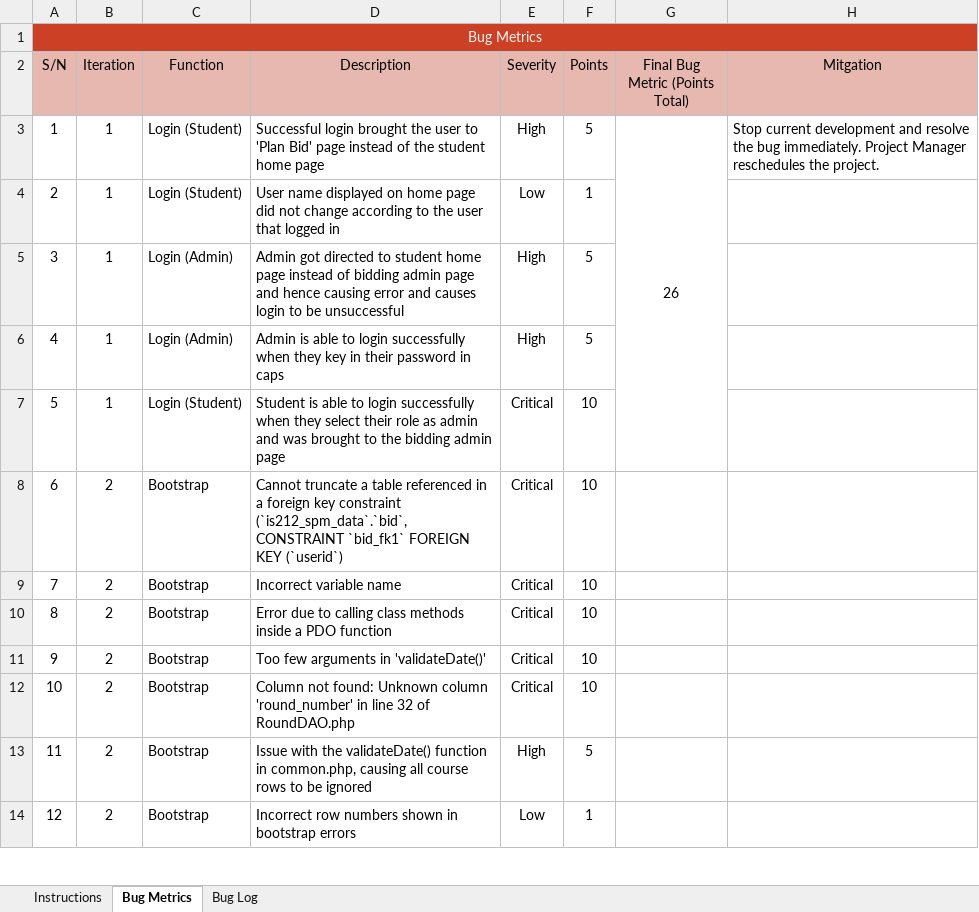
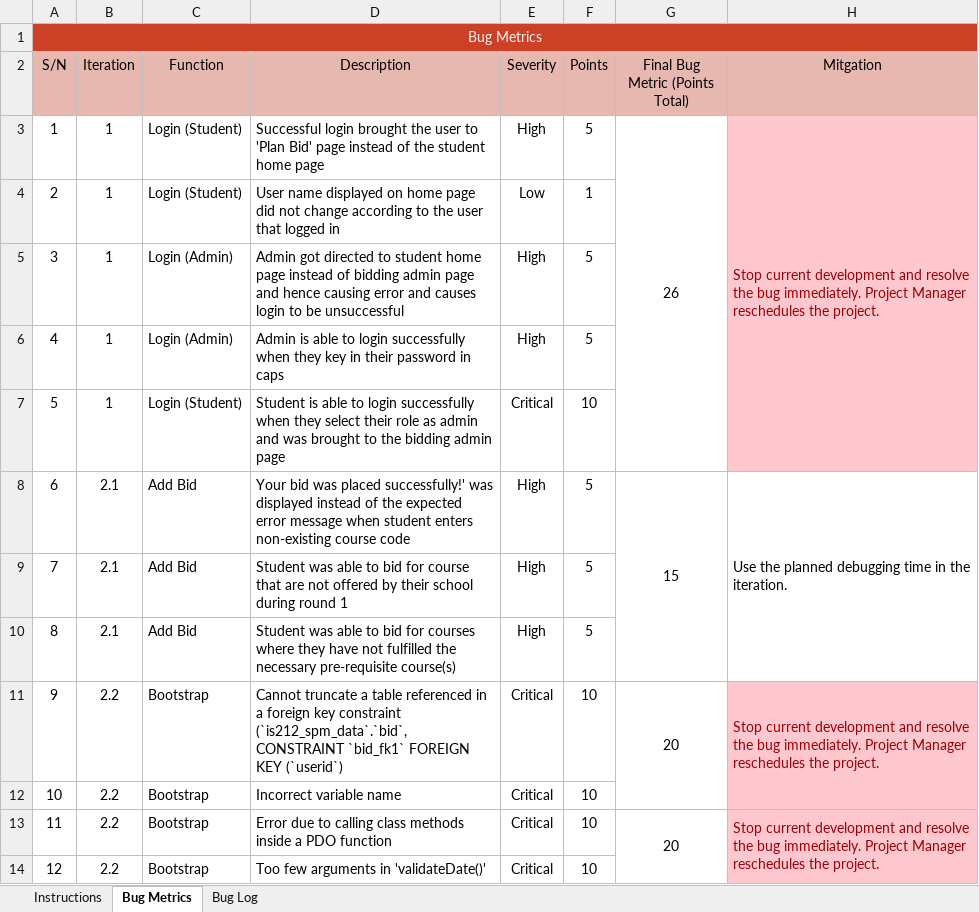
Before and after one commit to j1em1n/BIOS-Bidding-System, an Excel workbook: metrics/Bm.xlsx, sheet Bug Metrics, drawn as a sheet; only a part is shown; values as stored, in another font and other column widths than the file's, no borders; conditional formats not drawn; the diff covers the shown part only; the diff names each change by its address in the sheet, - before the commit and + after, or states it on an @@ line.

```diff
--- a/metrics/Bm.xlsx (sheet Bug Metrics)
+++ b/metrics/Bm.xlsx (sheet Bug Metrics)
-H3:H7 fill: none
+H3:H7 fill: #FFC7CE
-H3 text colour: black
+H3 text colour: #9C0006
+H3:H7 merged
-B8:B10 (Iteration): 2
+B8:B10 (Iteration): 2.1
-C8:C10 (Function): Bootstrap
+C8:C10 (Function): Add Bid
-D8 (Description): Cannot truncate a table referenced in a foreign key constraint (`is212_spm_data`.`bid`, CONSTRAINT `bid_fk1` FOREIGN KEY (`userid`)
+D8 (Description): Your bid was placed successfully!' was displayed instead of the expected error message when student enters non-existing course code
-E8:E10 (Severity): Critical
+E8:E10 (Severity): High
-F8:F10 (Points): 10
+F8:F10 (Points): 5
-G8 (Final Bug Metric (Points Total)): (empty)
+G8 (Final Bug Metric (Points Total)): 15
+G8:G10 merged
-H8 (Mitgation): (empty)
+H8 (Mitgation): Use the planned debugging time in the iteration.
+H8:H10 merged
-D9 (Description): Incorrect variable name
+D9 (Description): Student was able to bid for course that are not offered by their school during round 1
-D10 (Description): Error due to calling class methods inside a PDO function
+D10 (Description): Student was able to bid for courses where they have not fulfilled the necessary pre-requisite course(s)
-B11:B14 (Iteration): 2
+B11:B14 (Iteration): 2.2
-D11 (Description): Too few arguments in 'validateDate()'
+D11 (Description): Cannot truncate a table referenced in a foreign key constraint (`is212_spm_data`.`bid`, CONSTRAINT `bid_fk1` FOREIGN KEY (`userid`)
-G11 (Final Bug Metric (Points Total)): (empty)
+G11 (Final Bug Metric (Points Total)): 20
+G11:G12 merged
-H11 (Mitgation): (empty)
+H11 (Mitgation): Stop current development and resolve the bug immediately. Project Manager reschedules the project.
-H11:H14 fill: none
+H11:H14 fill: #FFC7CE
+H11:H12 merged
-D12 (Description): Column not found: Unknown column 'round_number' in line 32 of RoundDAO.php
+D12 (Description): Incorrect variable name
-D13 (Description): Issue with the validateDate() function in common.php, causing all course rows to be ignored
+D13 (Description): Error due to calling class methods inside a PDO function
-E13 (Severity): High
+E13 (Severity): Critical
-F13 (Points): 5
+F13 (Points): 10
-G13 (Final Bug Metric (Points Total)): (empty)
+G13 (Final Bug Metric (Points Total)): 20
+G13:G14 merged
-H13 (Mitgation): (empty)
+H13 (Mitgation): Stop current development and resolve the bug immediately. Project Manager reschedules the project.
+H13:H14 merged
-D14 (Description): Incorrect row numbers shown in bootstrap errors
+D14 (Description): Too few arguments in 'validateDate()'
-E14 (Severity): Low
+E14 (Severity): Critical
-F14 (Points): 1
+F14 (Points): 10
```
Also changed, not shown: 29 edited cells, cell formats and merged cells elsewhere in this sheet, formulas that keep their value, testing/testcases/testcases.xlsx.
